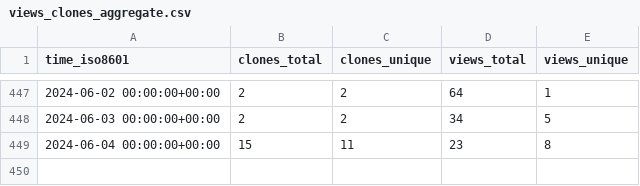
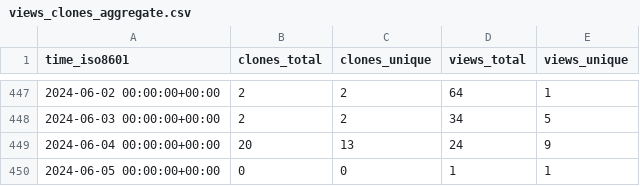
Before and after one commit to jiyuuchc/lacss, a CSV file: jiyuuchc/lacss/ghrs-data/views_clones_aggregate.csv, drawn as a sheet; only a part is shown, gaps mark what is left out.

```diff
--- a/jiyuuchc/lacss/ghrs-data/views_clones_aggregate.csv
+++ b/jiyuuchc/lacss/ghrs-data/views_clones_aggregate.csv
@@ -448,2 +448,3 @@ time_iso8601,clones_total,clones_unique,views_total,views_unique
 2024-06-03 00:00:00+00:00,2,2,34,5
-2024-06-04 00:00:00+00:00,15,11,23,8
+2024-06-04 00:00:00+00:00,20,13,24,9
+2024-06-05 00:00:00+00:00,0,0,1,1
```
Also changed, not shown: 1 other file.
